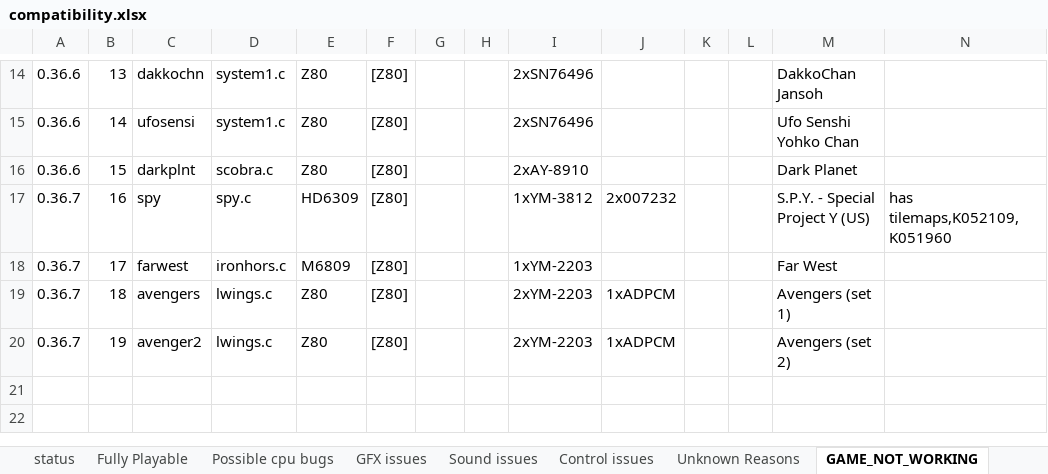
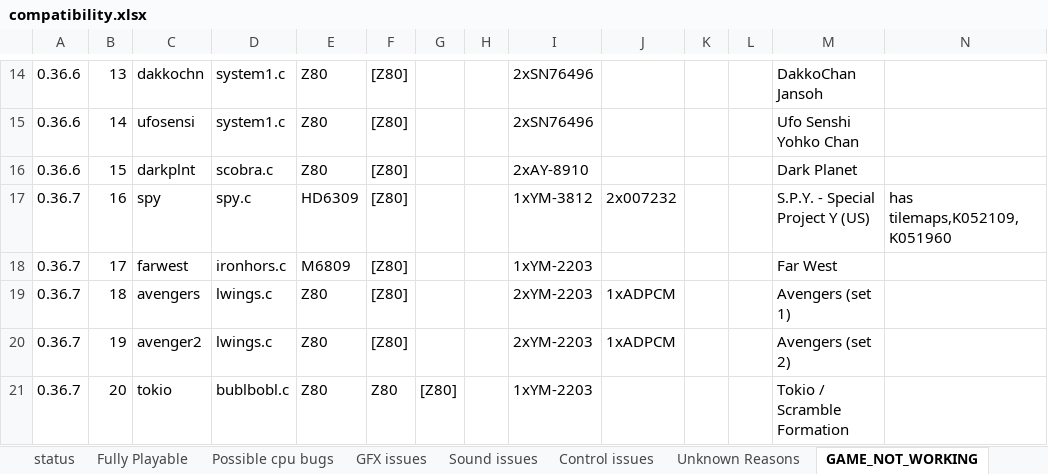
Before and after one commit to georgemoralis/arcadeflex, an Excel workbook: compatibility.xlsx, sheet GAME_NOT_WORKING, drawn as a sheet; only a part is shown, gaps mark what is left out; values as stored, in another font and other column widths than the file's, no borders; rows hold the shown columns only; the diff names each change by its address in the sheet, - before the commit and + after, or states it on an @@ line.

Commit message:
added working bublbobl driver (for the sets without M68705 cpu)

```diff
--- a/compatibility.xlsx (sheet GAME_NOT_WORKING)
+++ b/compatibility.xlsx (sheet GAME_NOT_WORKING)
+row 21: 0.36.7 | 20 | tokio | bublbobl.c | Z80 | Z80 | [Z80] |  | 1xYM-2203 |  |  |  | Tokio / Scramble Formation
```
Also changed, not shown: sheet compatibility.xls, sheet Fully Playable, sheet status, 9 other files.
